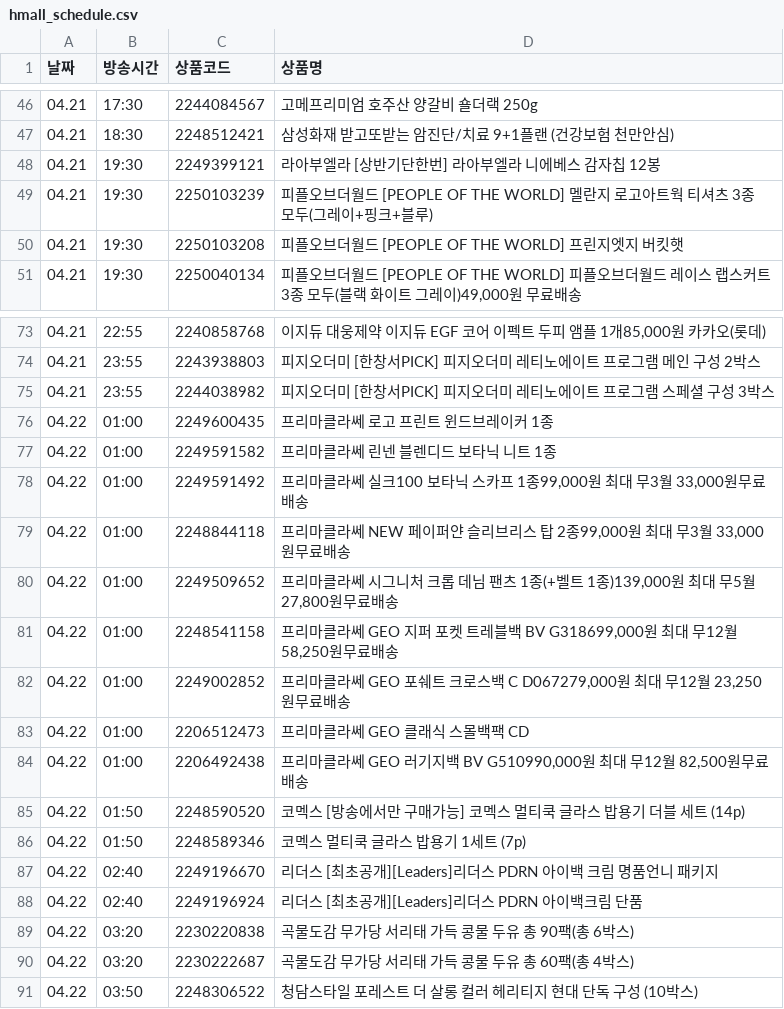
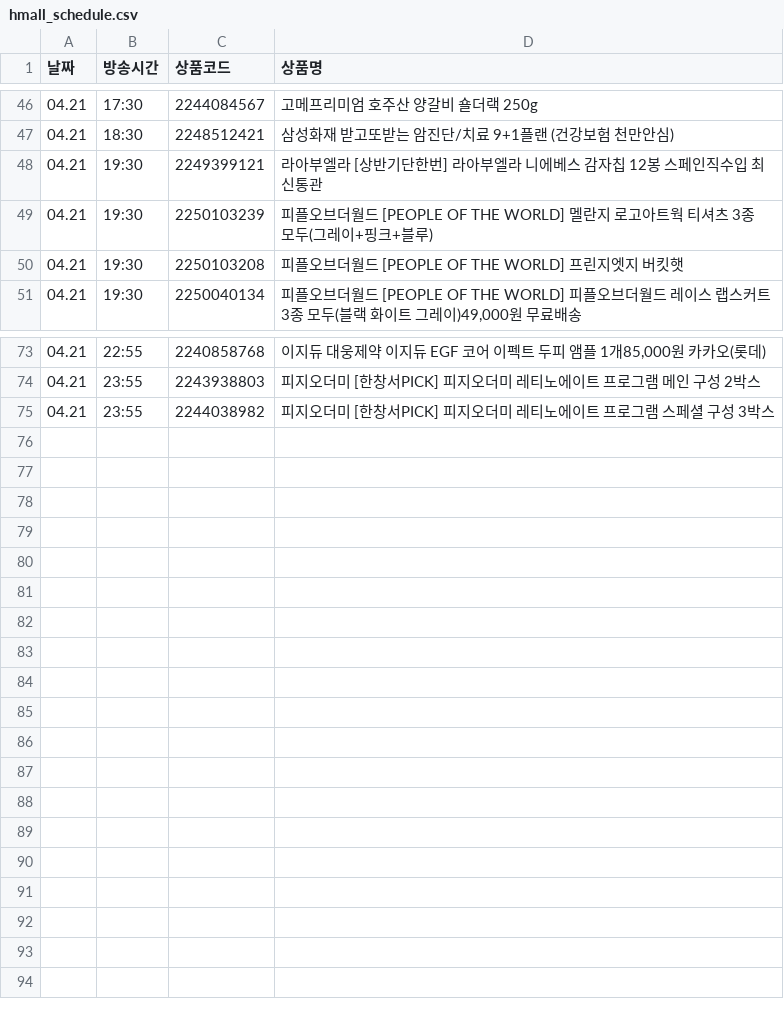
Before and after one commit to poodingcake-hue/HYUNDAICRAWLING, a CSV file: hmall_schedule.csv, drawn as a sheet; only a part is shown, gaps mark what is left out.

```diff
--- a/hmall_schedule.csv
+++ b/hmall_schedule.csv
@@ -47,3 +47,3 @@
 04.21,18:30,2248512421,삼성화재 받고또받는 암진단/치료 9+1플랜 (건강보험 천만안심)
-04.21,19:30,2249399121,라아부엘라 [상반기단한번] 라아부엘라 니에베스 감자칩 12봉
+04.21,19:30,2249399121,라아부엘라 [상반기단한번] 라아부엘라 니에베스 감자칩 12봉 스페인직수입 최신통관
 04.21,19:30,2250103239,피플오브더월드 [PEOPLE OF THE WORLD] 멜란지 로고아트웍 티셔츠 3종 모두(그레이+핑크+블루)
@@ -75,17 +75 @@
 04.21,23:55,2244038982,피지오더미 [한창서PICK] 피지오더미 레티노에이트 프로그램 스페셜 구성 3박스
-04.22,01:00,2249600435,프리마클라쎄 로고 프린트 윈드브레이커 1종
-04.22,01:00,2249591582,프리마클라쎄 린넨 블렌디드 보타닉 니트 1종
-04.22,01:00,2249591492,"프리마클라쎄 실크100 보타닉 스카프 1종99,000원 최대 무3월 33,000원무료배송"
-04.22,01:00,2248844118,"프리마클라쎄 NEW 페이퍼얀 슬리브리스 탑 2종99,000원 최대 무3월 33,000원무료배송"
-04.22,01:00,2249509652,"프리마클라쎄 시그니처 크롭 데님 팬츠 1종(+벨트 1종)139,000원 최대 무5월 27,800원무료배송"
-04.22,01:00,2248541158,"프리마클라쎄 GEO 지퍼 포켓 트레블백 BV G318699,000원 최대 무12월 58,250원무료배송"
-04.22,01:00,2249002852,"프리마클라쎄 GEO 포쉐트 크로스백 C D067279,000원 최대 무12월 23,250원무료배송"
-04.22,01:00,2206512473,프리마클라쎄 GEO 클래식 스몰백팩 CD
-04.22,01:00,2206492438,"프리마클라쎄 GEO 러기지백 BV G510990,000원 최대 무12월 82,500원무료배송"
-04.22,01:50,2248590520,코멕스 [방송에서만 구매가능] 코멕스 멀티쿡 글라스 밥용기 더블 세트 (14p)
-04.22,01:50,2248589346,코멕스 멀티쿡 글라스 밥용기 1세트 (7p)
-04.22,02:40,2249196670,리더스 [최초공개][Leaders]리더스 PDRN 아이백 크림 명품언니 패키지
-04.22,02:40,2249196924,리더스 [최초공개][Leaders]리더스 PDRN 아이백크림 단품
-04.22,03:20,2230220838,곡물도감 무가당 서리태 가득 콩물 두유 총 90팩(총 6박스)
-04.22,03:20,2230222687,곡물도감 무가당 서리태 가득 콩물 두유 총 60팩(총 4박스)
-04.22,03:50,2248306522,청담스타일 포레스트 더 살롱 컬러 헤리티지 현대 단독 구성 (10박스)
```
